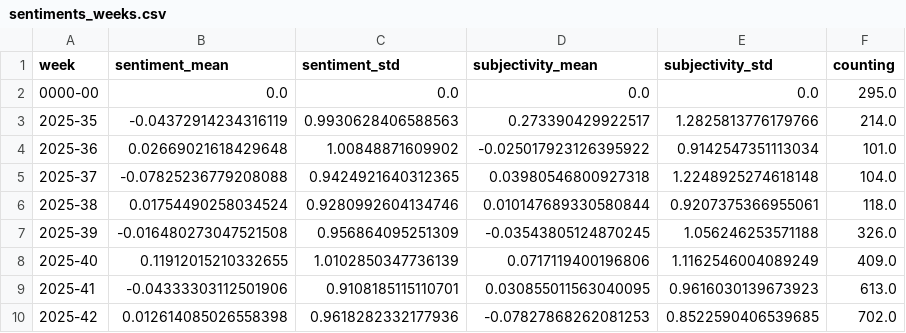
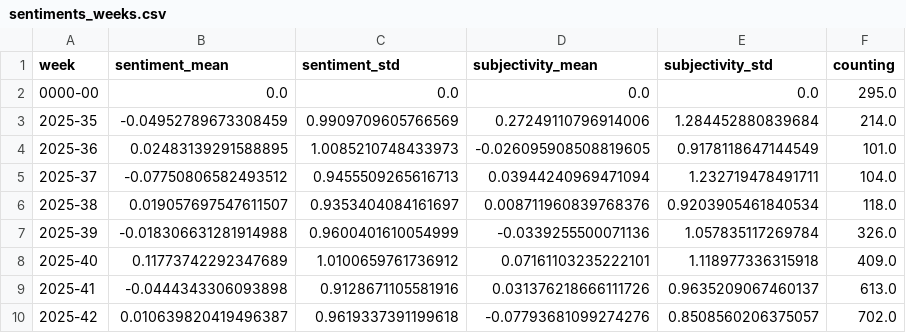
Before and after one commit to ms2329-news/collectionIsComing, a CSV file: csv/sentiments_weeks.csv, drawn as a sheet; only a part is shown; the diff covers the shown part only.

```diff
--- a/csv/sentiments_weeks.csv
+++ b/csv/sentiments_weeks.csv
@@ -2,9 +2,9 @@ week,sentiment_mean,sentiment_std,subjectivity_mean,subjectivity_std,counting
 0000-00,0.0,0.0,0.0,0.0,295.0
-2025-35,-0.04372914234316119,0.9930628406588563,0.273390429922517,1.2825813776179766,214.0
-2025-36,0.02669021618429648,1.00848871609902,-0.025017923126395922,0.9142547351113034,101.0
-2025-37,-0.07825236779208088,0.9424921640312365,0.03980546800927318,1.2248925274618148,104.0
-2025-38,0.01754490258034524,0.9280992604134746,0.010147689330580844,0.9207375366955061,118.0
-2025-39,-0.016480273047521508,0.956864095251309,-0.03543805124870245,1.056246253571188,326.0
-2025-40,0.11912015210332655,1.0102850347736139,0.0717119400196806,1.1162546004089249,409.0
-2025-41,-0.04333303112501906,0.9108185115110701,0.030855011563040095,0.9616030139673923,613.0
-2025-42,0.012614085026558398,0.9618282332177936,-0.07827868262081253,0.8522590406539685,702.0
+2025-35,-0.04952789673308459,0.9909709605766569,0.27249110796914006,1.284452880839684,214.0
+2025-36,0.02483139291588895,1.0085210748433973,-0.026095908508819605,0.9178118647144549,101.0
+2025-37,-0.07750806582493512,0.9455509265616713,0.03944240969471094,1.232719478491711,104.0
+2025-38,0.019057697547611507,0.9353404084161697,0.008711960839768376,0.9203905461840534,118.0
+2025-39,-0.018306631281914988,0.9600401610054999,-0.0339255500071136,1.057835117269784,326.0
+2025-40,0.11773742292347689,1.0100659761736912,0.07161103235222101,1.118977336315918,409.0
+2025-41,-0.0444343306093898,0.9128671105581916,0.031376218666111726,0.9635209067460137,613.0
+2025-42,0.010639820419496387,0.9619337391199618,-0.07793681099274276,0.8508560206375057,702.0
```
Also changed, not shown: 1 added row and 113 edited cells elsewhere in this file, csv/sentiments_days.csv, csv/sentiments_domains.csv, 7 other files.
